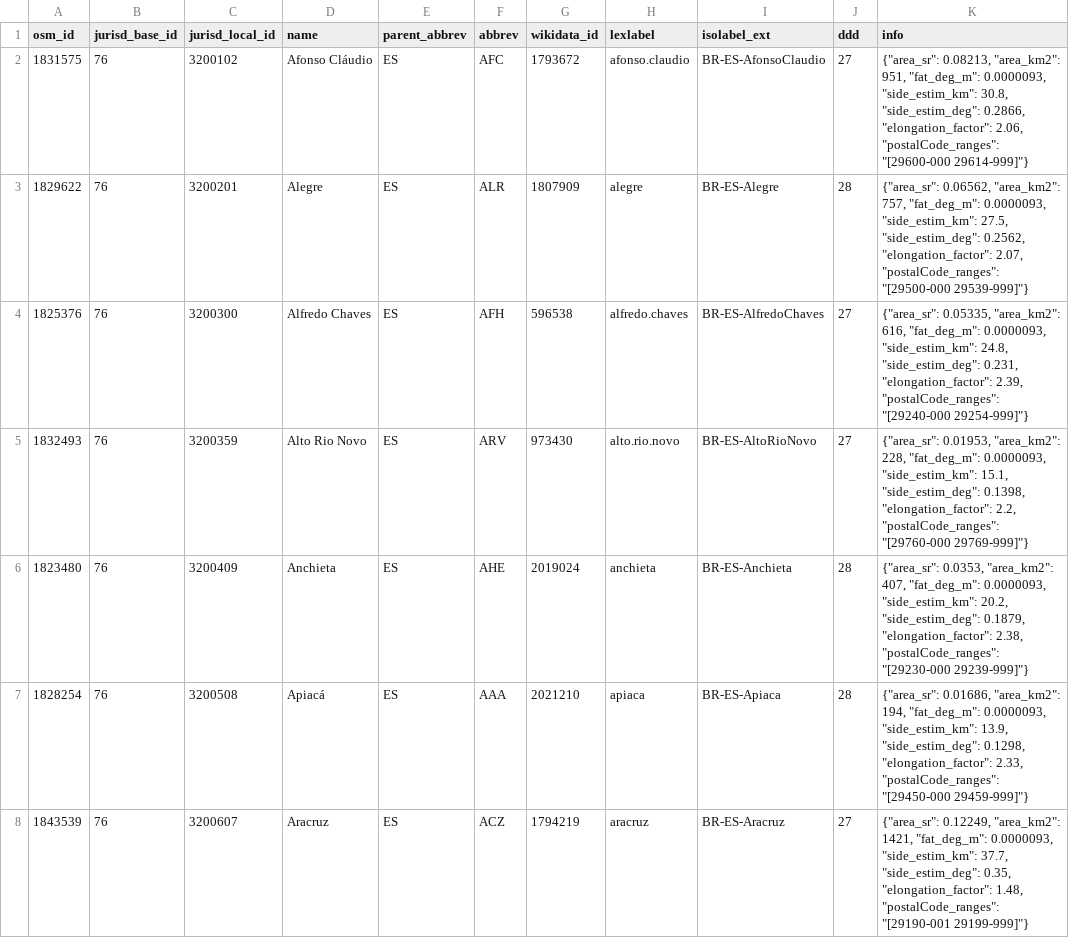
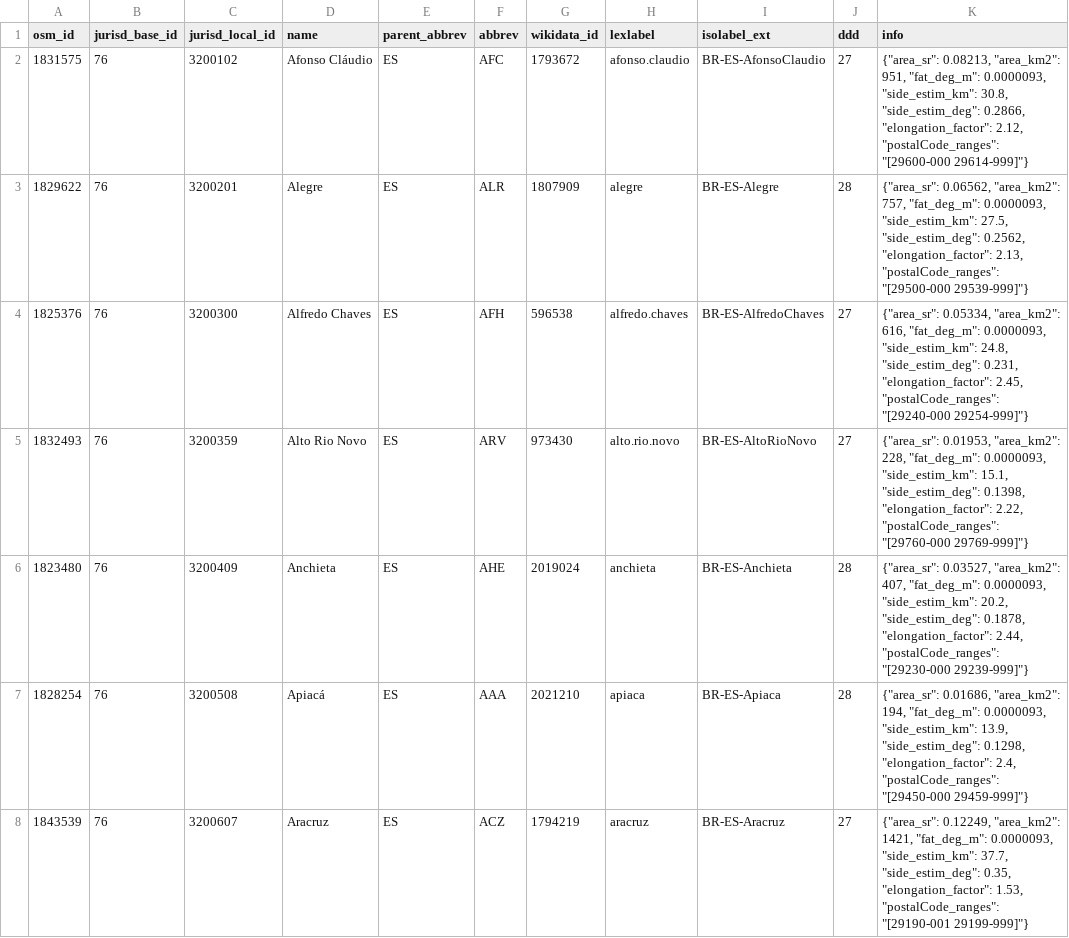
Before and after one commit to digital-guard/preserv-BR, a CSV file: data/ES/jurisdictionLevel8.csv, drawn as a sheet; only a part is shown; the diff covers the shown part only.

```diff
--- a/data/ES/jurisdictionLevel8.csv
+++ b/data/ES/jurisdictionLevel8.csv
@@ -1,8 +1,8 @@
 osm_id,jurisd_base_id,jurisd_local_id,name,parent_abbrev,abbrev,wikidata_id,lexlabel,isolabel_ext,ddd,info
-1831575,76,3200102,"Afonso Cláudio",ES,AFC,1793672,afonso.claudio,BR-ES-AfonsoClaudio,27,"{""area_sr"": 0.08213, ""area_km2"": 951, ""fat_deg_m"": 0.0000093, ""side_estim_km"": 30.8, ""side_estim_deg"": 0.2866, ""elongation_factor"": 2.06, ""postalCode_ranges"": ""[29600-000 29614-999]""}"
-1829622,76,3200201,Alegre,ES,ALR,1807909,alegre,BR-ES-Alegre,28,"{""area_sr"": 0.06562, ""area_km2"": 757, ""fat_deg_m"": 0.0000093, ""side_estim_km"": 27.5, ""side_estim_deg"": 0.2562, ""elongation_factor"": 2.07, ""postalCode_ranges"": ""[29500-000 29539-999]""}"
-1825376,76,3200300,"Alfredo Chaves",ES,AFH,596538,alfredo.chaves,BR-ES-AlfredoChaves,27,"{""area_sr"": 0.05335, ""area_km2"": 616, ""fat_deg_m"": 0.0000093, ""side_estim_km"": 24.8, ""side_estim_deg"": 0.231, ""elongation_factor"": 2.39, ""postalCode_ranges"": ""[29240-000 29254-999]""}"
-1832493,76,3200359,"Alto Rio Novo",ES,ARV,973430,alto.rio.novo,BR-ES-AltoRioNovo,27,"{""area_sr"": 0.01953, ""area_km2"": 228, ""fat_deg_m"": 0.0000093, ""side_estim_km"": 15.1, ""side_estim_deg"": 0.1398, ""elongation_factor"": 2.2, ""postalCode_ranges"": ""[29760-000 29769-999]""}"
-1823480,76,3200409,Anchieta,ES,AHE,2019024,anchieta,BR-ES-Anchieta,28,"{""area_sr"": 0.0353, ""area_km2"": 407, ""fat_deg_m"": 0.0000093, ""side_estim_km"": 20.2, ""side_estim_deg"": 0.1879, ""elongation_factor"": 2.38, ""postalCode_ranges"": ""[29230-000 29239-999]""}"
-1828254,76,3200508,Apiacá,ES,AAA,2021210,apiaca,BR-ES-Apiaca,28,"{""area_sr"": 0.01686, ""area_km2"": 194, ""fat_deg_m"": 0.0000093, ""side_estim_km"": 13.9, ""side_estim_deg"": 0.1298, ""elongation_factor"": 2.33, ""postalCode_ranges"": ""[29450-000 29459-999]""}"
-1843539,76,3200607,Aracruz,ES,ACZ,1794219,aracruz,BR-ES-Aracruz,27,"{""area_sr"": 0.12249, ""area_km2"": 1421, ""fat_deg_m"": 0.0000093, ""side_estim_km"": 37.7, ""side_estim_deg"": 0.35, ""elongation_factor"": 1.48, ""postalCode_ranges"": ""[29190-001 29199-999]""}"
+1831575,76,3200102,"Afonso Cláudio",ES,AFC,1793672,afonso.claudio,BR-ES-AfonsoClaudio,27,"{""area_sr"": 0.08213, ""area_km2"": 951, ""fat_deg_m"": 0.0000093, ""side_estim_km"": 30.8, ""side_estim_deg"": 0.2866, ""elongation_factor"": 2.12, ""postalCode_ranges"": ""[29600-000 29614-999]""}"
+1829622,76,3200201,Alegre,ES,ALR,1807909,alegre,BR-ES-Alegre,28,"{""area_sr"": 0.06562, ""area_km2"": 757, ""fat_deg_m"": 0.0000093, ""side_estim_km"": 27.5, ""side_estim_deg"": 0.2562, ""elongation_factor"": 2.13, ""postalCode_ranges"": ""[29500-000 29539-999]""}"
+1825376,76,3200300,"Alfredo Chaves",ES,AFH,596538,alfredo.chaves,BR-ES-AlfredoChaves,27,"{""area_sr"": 0.05334, ""area_km2"": 616, ""fat_deg_m"": 0.0000093, ""side_estim_km"": 24.8, ""side_estim_deg"": 0.231, ""elongation_factor"": 2.45, ""postalCode_ranges"": ""[29240-000 29254-999]""}"
+1832493,76,3200359,"Alto Rio Novo",ES,ARV,973430,alto.rio.novo,BR-ES-AltoRioNovo,27,"{""area_sr"": 0.01953, ""area_km2"": 228, ""fat_deg_m"": 0.0000093, ""side_estim_km"": 15.1, ""side_estim_deg"": 0.1398, ""elongation_factor"": 2.22, ""postalCode_ranges"": ""[29760-000 29769-999]""}"
+1823480,76,3200409,Anchieta,ES,AHE,2019024,anchieta,BR-ES-Anchieta,28,"{""area_sr"": 0.03527, ""area_km2"": 407, ""fat_deg_m"": 0.0000093, ""side_estim_km"": 20.2, ""side_estim_deg"": 0.1878, ""elongation_factor"": 2.44, ""postalCode_ranges"": ""[29230-000 29239-999]""}"
+1828254,76,3200508,Apiacá,ES,AAA,2021210,apiaca,BR-ES-Apiaca,28,"{""area_sr"": 0.01686, ""area_km2"": 194, ""fat_deg_m"": 0.0000093, ""side_estim_km"": 13.9, ""side_estim_deg"": 0.1298, ""elongation_factor"": 2.4, ""postalCode_ranges"": ""[29450-000 29459-999]""}"
+1843539,76,3200607,Aracruz,ES,ACZ,1794219,aracruz,BR-ES-Aracruz,27,"{""area_sr"": 0.12249, ""area_km2"": 1421, ""fat_deg_m"": 0.0000093, ""side_estim_km"": 37.7, ""side_estim_deg"": 0.35, ""elongation_factor"": 1.53, ""postalCode_ranges"": ""[29190-001 29199-999]""}"
```
Also changed, not shown: 70 edited cells elsewhere in this file, data/BA/jurisdictionLevel8.csv, data/CE/jurisdictionLevel8.csv, 25 other files.
